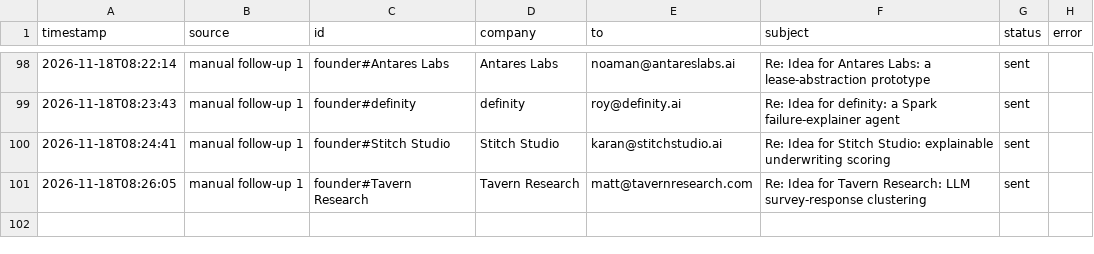
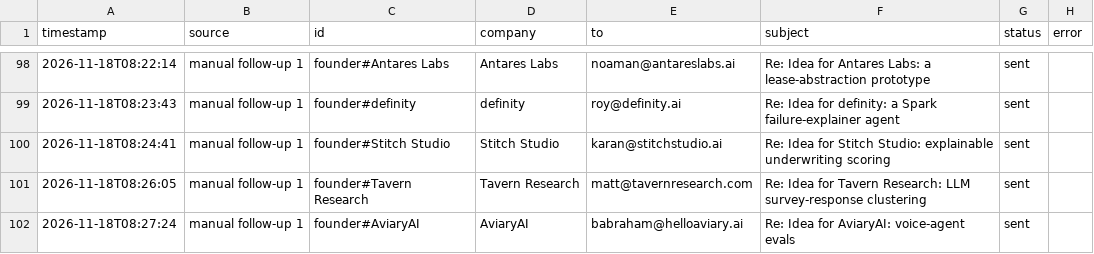
Before and after one commit to Anushre2005/auto-mail, a CSV file: sent_log.csv, drawn as a sheet; only a part is shown, gaps mark what is left out; the diff names each change by its address in the sheet, - before the commit and + after, or states it on an @@ line.

Commit message:
update from app

```diff
--- a/sent_log.csv
+++ b/sent_log.csv
+row 102: 2026-11-18T08:27:24 | manual follow-up 1 | founder#AviaryAI | AviaryAI | babraham@helloaviary.ai | Re: Idea for AviaryAI: voice-agent evals | sent
```
